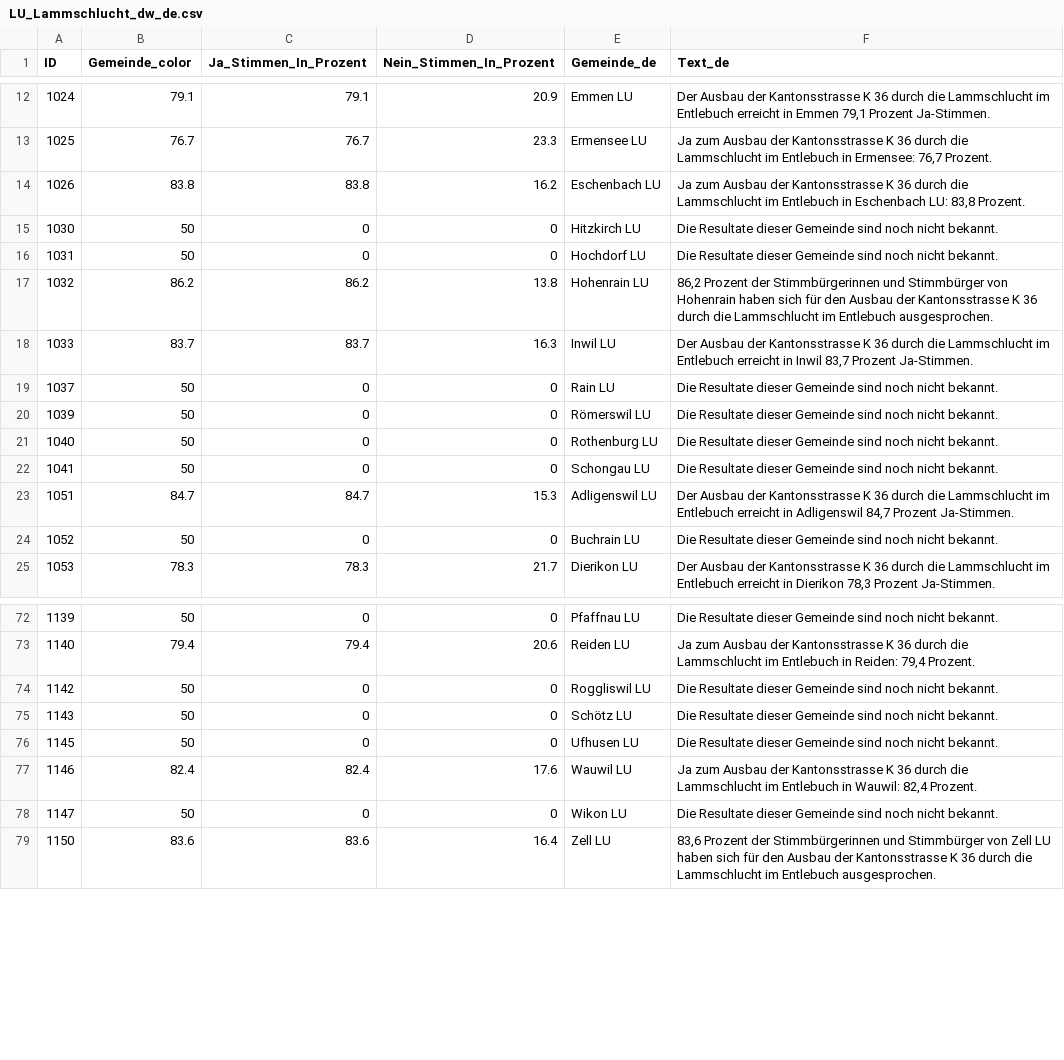
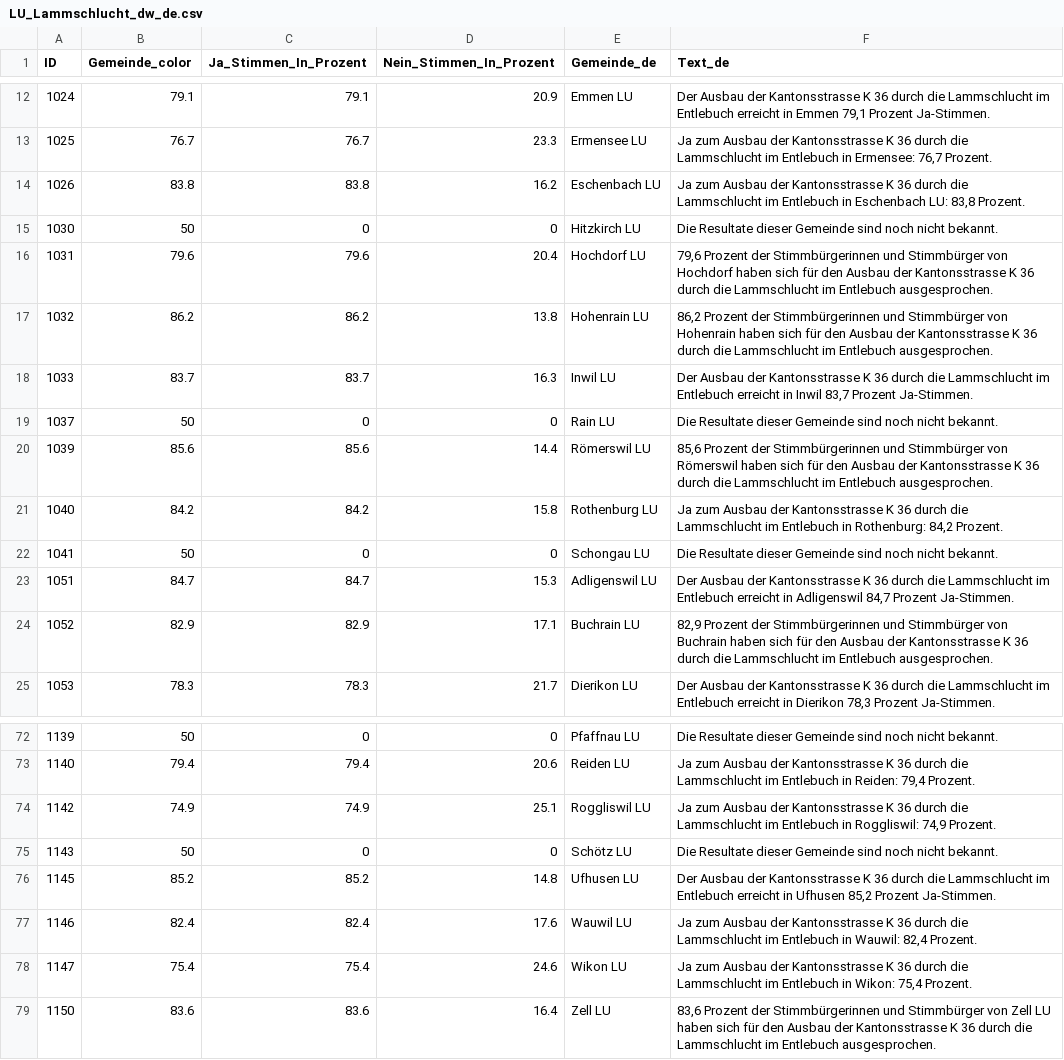
Before and after one commit to awp-finanznachrichten/lena_maerz2026, a CSV file: Output_Cantons/LU_Lammschlucht_dw_de.csv, drawn as a sheet; only a part is shown, gaps mark what is left out; the diff covers the shown part only.

```diff
--- a/Output_Cantons/LU_Lammschlucht_dw_de.csv
+++ b/Output_Cantons/LU_Lammschlucht_dw_de.csv
@@ -15,3 +15,3 @@
 1030,50,0,0,"Hitzkirch LU","Die Resultate dieser Gemeinde sind noch nicht bekannt."
-1031,50,0,0,"Hochdorf LU","Die Resultate dieser Gemeinde sind noch nicht bekannt."
+1031,79.6,79.6,20.4,"Hochdorf LU","79,6 Prozent der Stimmbürgerinnen und Stimmbürger von Hochdorf haben sich für den Ausbau der Kantonsstrasse K 36 durch die Lammschlucht im Entlebuch ausgesprochen."
 1032,86.2,86.2,13.8,"Hohenrain LU","86,2 Prozent der Stimmbürgerinnen und Stimmbürger von Hohenrain haben sich für den Ausbau der Kantonsstrasse K 36 durch die Lammschlucht im Entlebuch ausgesprochen."
@@ -19,7 +19,7 @@
 1037,50,0,0,"Rain LU","Die Resultate dieser Gemeinde sind noch nicht bekannt."
-1039,50,0,0,"Römerswil LU","Die Resultate dieser Gemeinde sind noch nicht bekannt."
-1040,50,0,0,"Rothenburg LU","Die Resultate dieser Gemeinde sind noch nicht bekannt."
+1039,85.6,85.6,14.4,"Römerswil LU","85,6 Prozent der Stimmbürgerinnen und Stimmbürger von Römerswil haben sich für den Ausbau der Kantonsstrasse K 36 durch die Lammschlucht im Entlebuch ausgesprochen."
+1040,84.2,84.2,15.8,"Rothenburg LU","Ja zum Ausbau der Kantonsstrasse K 36 durch die Lammschlucht im Entlebuch in Rothenburg: 84,2 Prozent."
 1041,50,0,0,"Schongau LU","Die Resultate dieser Gemeinde sind noch nicht bekannt."
 1051,84.7,84.7,15.3,"Adligenswil LU","Der Ausbau der Kantonsstrasse K 36 durch die Lammschlucht im Entlebuch erreicht in Adligenswil 84,7 Prozent Ja-Stimmen."
-1052,50,0,0,"Buchrain LU","Die Resultate dieser Gemeinde sind noch nicht bekannt."
+1052,82.9,82.9,17.1,"Buchrain LU","82,9 Prozent der Stimmbürgerinnen und Stimmbürger von Buchrain haben sich für den Ausbau der Kantonsstrasse K 36 durch die Lammschlucht im Entlebuch ausgesprochen."
 1053,78.3,78.3,21.7,"Dierikon LU","Der Ausbau der Kantonsstrasse K 36 durch die Lammschlucht im Entlebuch erreicht in Dierikon 78,3 Prozent Ja-Stimmen."
@@ -73,7 +73,7 @@
 1140,79.4,79.4,20.6,"Reiden LU","Ja zum Ausbau der Kantonsstrasse K 36 durch die Lammschlucht im Entlebuch in Reiden: 79,4 Prozent."
-1142,50,0,0,"Roggliswil LU","Die Resultate dieser Gemeinde sind noch nicht bekannt."
+1142,74.9,74.9,25.1,"Roggliswil LU","Ja zum Ausbau der Kantonsstrasse K 36 durch die Lammschlucht im Entlebuch in Roggliswil: 74,9 Prozent."
 1143,50,0,0,"Schötz LU","Die Resultate dieser Gemeinde sind noch nicht bekannt."
-1145,50,0,0,"Ufhusen LU","Die Resultate dieser Gemeinde sind noch nicht bekannt."
+1145,85.2,85.2,14.8,"Ufhusen LU","Der Ausbau der Kantonsstrasse K 36 durch die Lammschlucht im Entlebuch erreicht in Ufhusen 85,2 Prozent Ja-Stimmen."
 1146,82.4,82.4,17.6,"Wauwil LU","Ja zum Ausbau der Kantonsstrasse K 36 durch die Lammschlucht im Entlebuch in Wauwil: 82,4 Prozent."
-1147,50,0,0,"Wikon LU","Die Resultate dieser Gemeinde sind noch nicht bekannt."
+1147,75.4,75.4,24.6,"Wikon LU","Ja zum Ausbau der Kantonsstrasse K 36 durch die Lammschlucht im Entlebuch in Wikon: 75,4 Prozent."
 1150,83.6,83.6,16.4,"Zell LU","83,6 Prozent der Stimmbürgerinnen und Stimmbürger von Zell LU haben sich für den Ausbau der Kantonsstrasse K 36 durch die Lammschlucht im Entlebuch ausgesprochen."
```
Also changed, not shown: 16 edited cells elsewhere in this file, Output_Cantons/LU_Lammschlucht_dw_fr.csv, Output_Cantons/LU_Lammschlucht_dw_it.csv, 2 other files.
